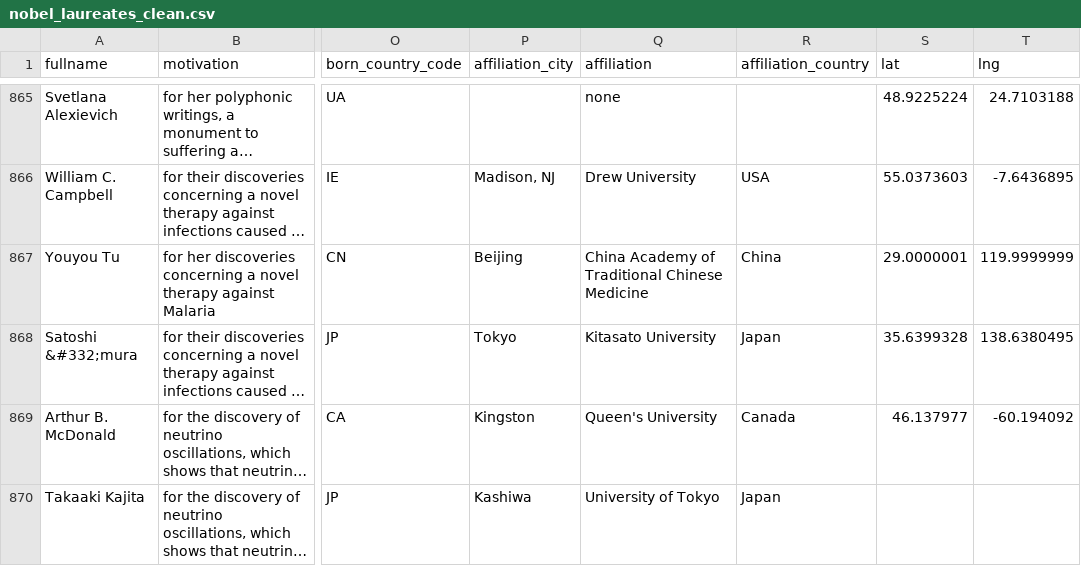
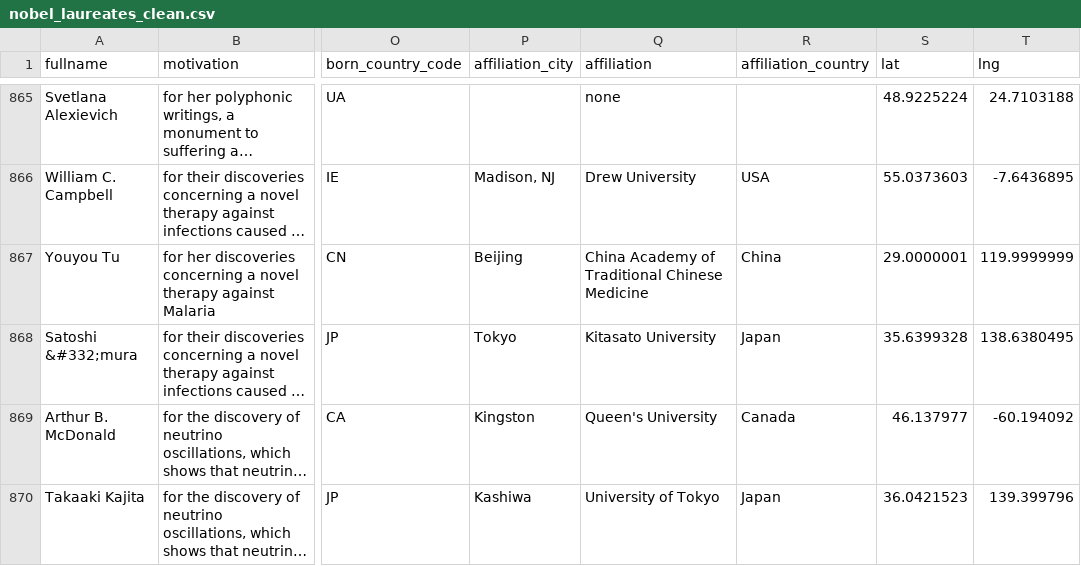
Before and after one commit to jbeta51/Nobel-Laureate-viz, a CSV file: Making a world map with d3, topojson, and a csv/nobel_laureates_clean.csv, drawn as a sheet; only a part is shown, gaps mark what is left out; long unchanged cells end in …; the diff names each change by its address in the sheet, - before the commit and + after, or states it on an @@ line.

Commit message:
add lat long for missing entry

```diff
--- a/Making a world map with d3, topojson, and a csv/nobel_laureates_clean.csv
+++ b/Making a world map with d3, topojson, and a csv/nobel_laureates_clean.csv
-S870 (lat): (empty)
+S870 (lat): 36.0421523
-T870 (lng): (empty)
+T870 (lng): 139.399796
```
